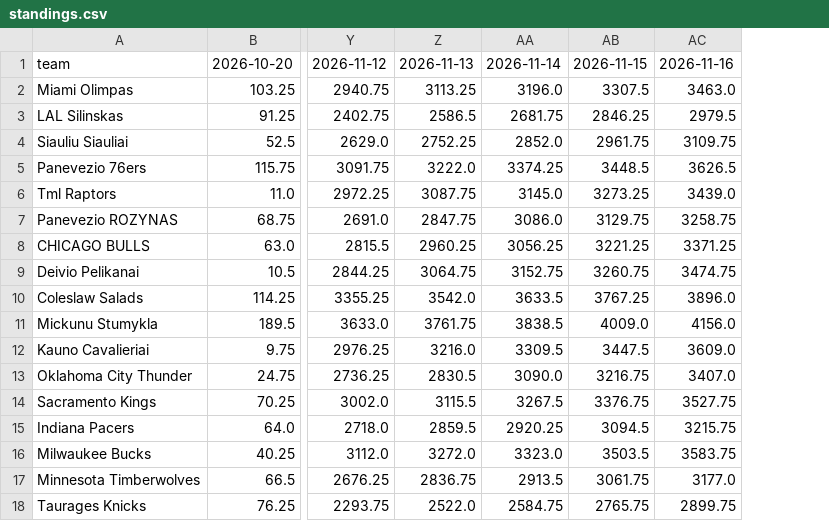
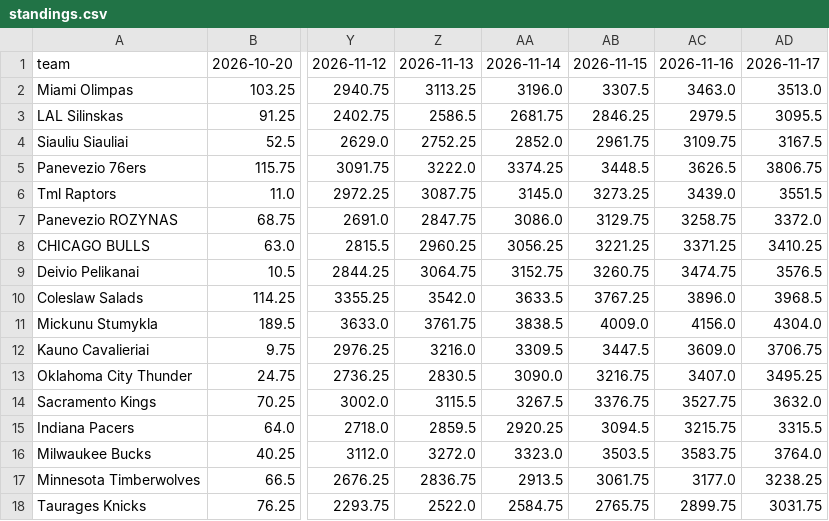
Before and after one commit to mindaugaszilionis/ufl-web, a CSV file: static/data/standings.csv, drawn as a sheet; only a part is shown, gaps mark what is left out; the diff names each change by its address in the sheet, - before the commit and + after, or states it on an @@ line.

Commit message:
Auto-update standings through 2026-11-17

```diff
--- a/static/data/standings.csv
+++ b/static/data/standings.csv
+column AD, rows 1-18: 2026-11-17 | 3513.0 | 3095.5 | 3167.5 | 3806.75 | 3551.5 | 3372.0 | 3410.25 | 3576.5 | 3968.5 | 4304.0 | 3706.75 | 3495.25 | 3632.0 | 3315.5 | 3764.0 | 3238.25 | 3031.75
```
Also changed, not shown: 1 other file.
